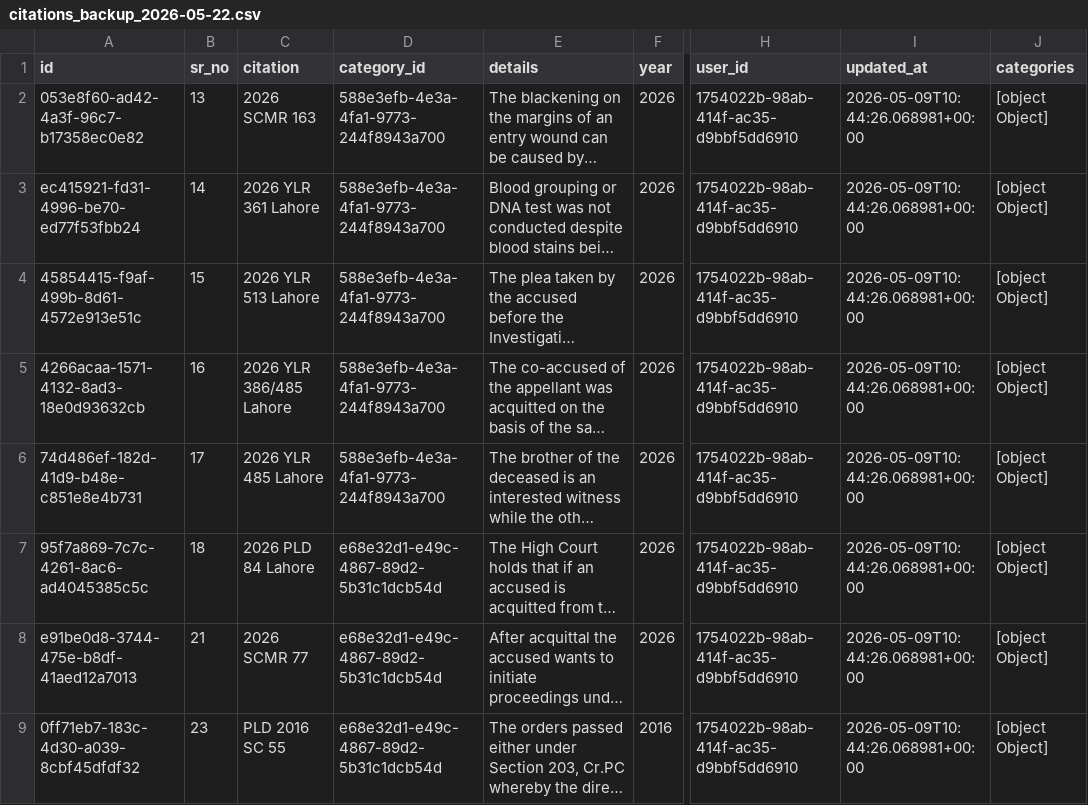
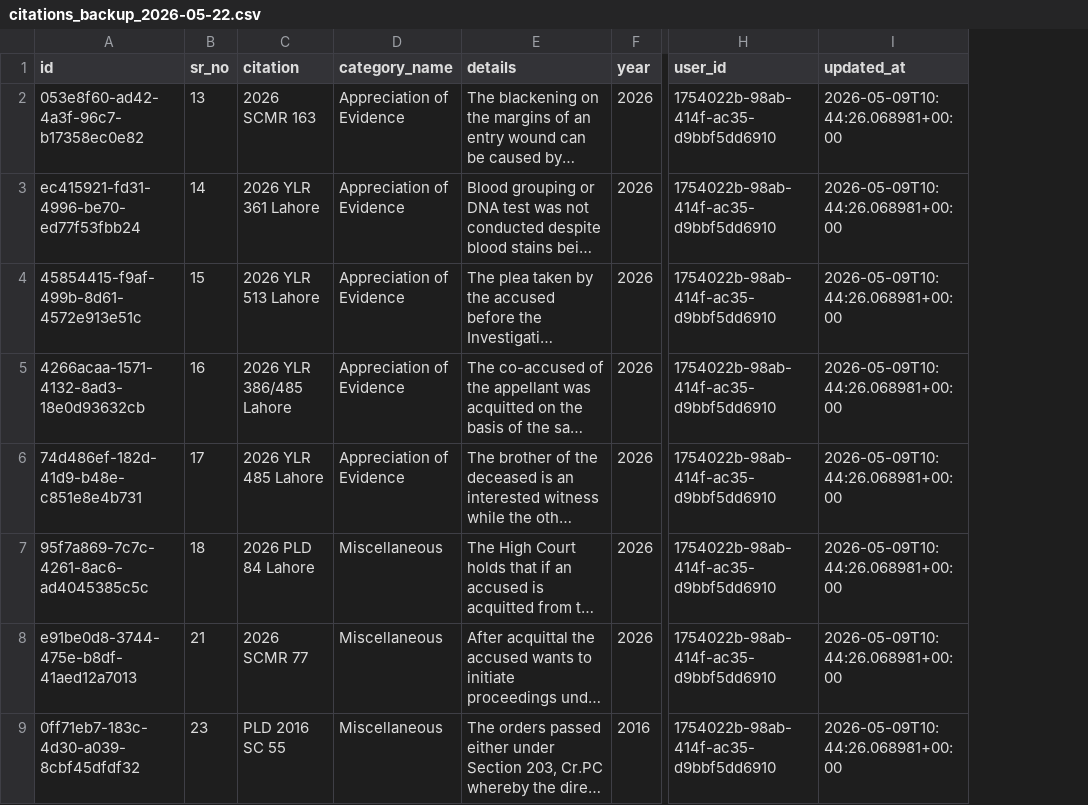
Before and after one commit to zafar14312/citations_backup, a CSV file: backups/citations_backup_2026-05-22.csv, drawn as a sheet; only a part is shown, gaps mark what is left out; long unchanged cells end in …; removed rows and columns are numbered as before the commit, all else as after; the diff names each change by its address in the sheet, - before the commit and + after, or states it on an @@ line.

```diff
--- a/backups/citations_backup_2026-05-22.csv
+++ b/backups/citations_backup_2026-05-22.csv
-column D (category_id), rows 2-9: 588e3efb-4e3a-4fa1-9773-244f8943a700 | 588e3efb-4e3a-4fa1-9773-244f8943a700 | 588e3efb-4e3a-4fa1-9773-244f8943a700 | 588e3efb-4e3a-4fa1-9773-244f8943a700 | 588e3efb-4e3a-4fa1-9773-244f8943a700 | e68e32d1-e49c-4867-89d2-5b31c1dcb54d | e68e32d1-e49c-4867-89d2-5b31c1dcb54d | e68e32d1-e49c-4867-89d2-5b31c1dcb54d
+column D (category_name), rows 2-9: Appreciation of Evidence | Appreciation of Evidence | Appreciation of Evidence | Appreciation of Evidence | Appreciation of Evidence | Miscellaneous | Miscellaneous | Miscellaneous
-column J (categories), rows 2-9: all [object Object]
```
